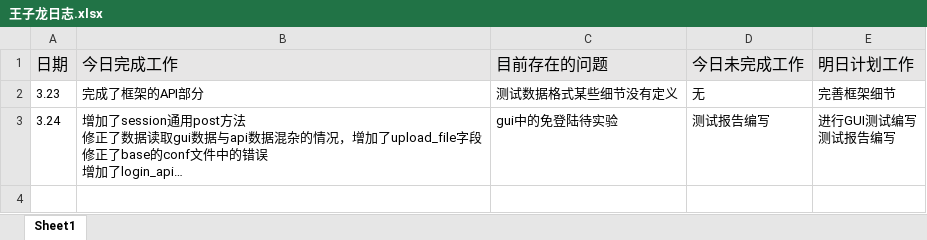
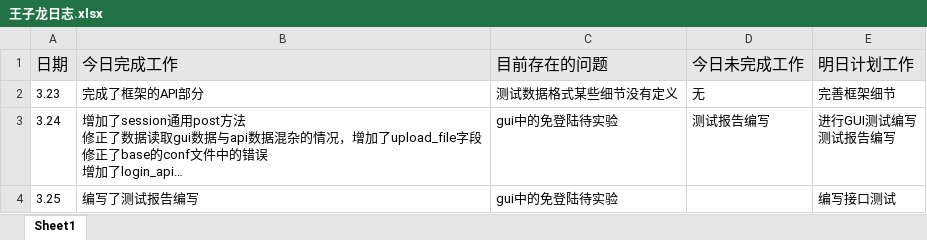
Before and after one commit to woniuboss-project/woniuboss-xa-jj, an Excel workbook: summit_file/summit_logs/王子龙日志.xlsx, sheet Sheet1, drawn as a sheet; long unchanged cells end in …; values as stored, in another font and other column widths than the file's, no borders; the diff names each change by its address in the sheet, - before the commit and + after, or states it on an @@ line.

```diff
--- a/summit_file/summit_logs/王子龙日志.xlsx (sheet Sheet1)
+++ b/summit_file/summit_logs/王子龙日志.xlsx (sheet Sheet1)
+row 4: 3.25 | 编写了测试报告编写 | gui中的免登陆待实验 |  | 编写接口测试
```
Also changed, not shown: 2 other files.
